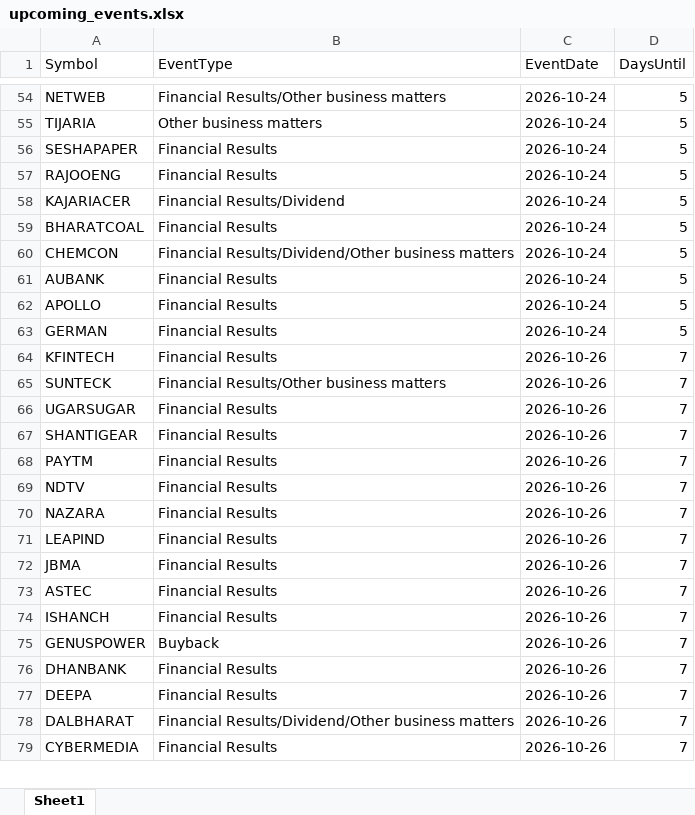
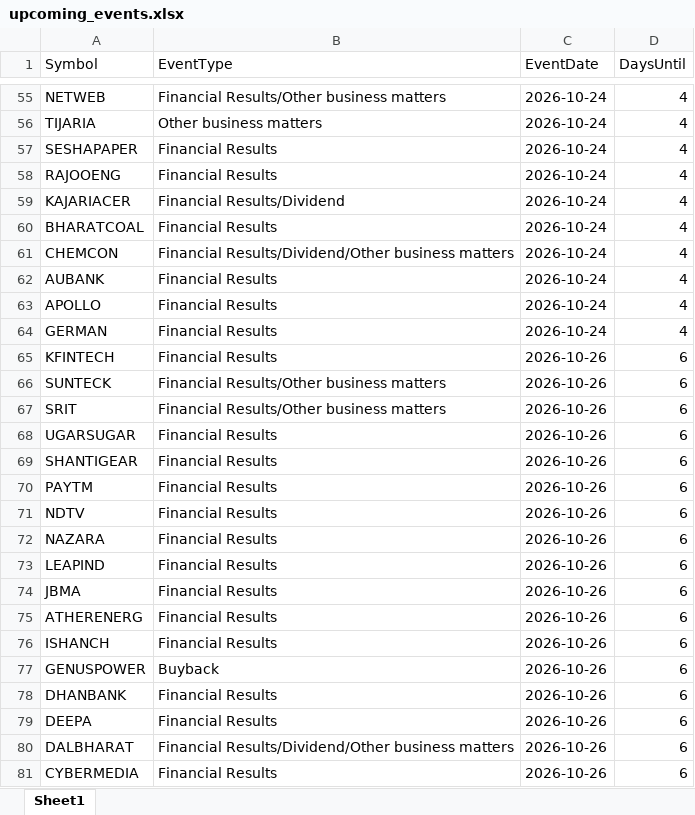
Before and after one commit to drimtiyazkhan/project-shadow, an Excel workbook: data/upcoming_events.xlsx, sheet Sheet1, drawn as a sheet; only a part is shown, gaps mark what is left out; values as stored, in another font and other column widths than the file's, no borders; addresses are those after the commit; the diff covers the shown part only; the diff names each change by its address in the sheet, - before the commit and + after, or states it on an @@ line.

```diff
--- a/data/upcoming_events.xlsx (sheet Sheet1)
+++ b/data/upcoming_events.xlsx (sheet Sheet1)
-D55:D64 (DaysUntil): 5
+D55:D64 (DaysUntil): 4
-D65:D66 (DaysUntil): 7
+D65:D66 (DaysUntil): 6
+row 67: SRIT | Financial Results/Other business matters | 2026-10-26 | 6
-D68:D81 (DaysUntil): 7
+D68:D81 (DaysUntil): 6
-A75 (Symbol): ASTEC
+A75 (Symbol): ATHERENERG
```
Also changed, not shown: 21 added rows, 15 removed rows and 160 edited cells elsewhere in this sheet, data/signal_backtest.xlsx, data/watchlist_2026.xlsx.
